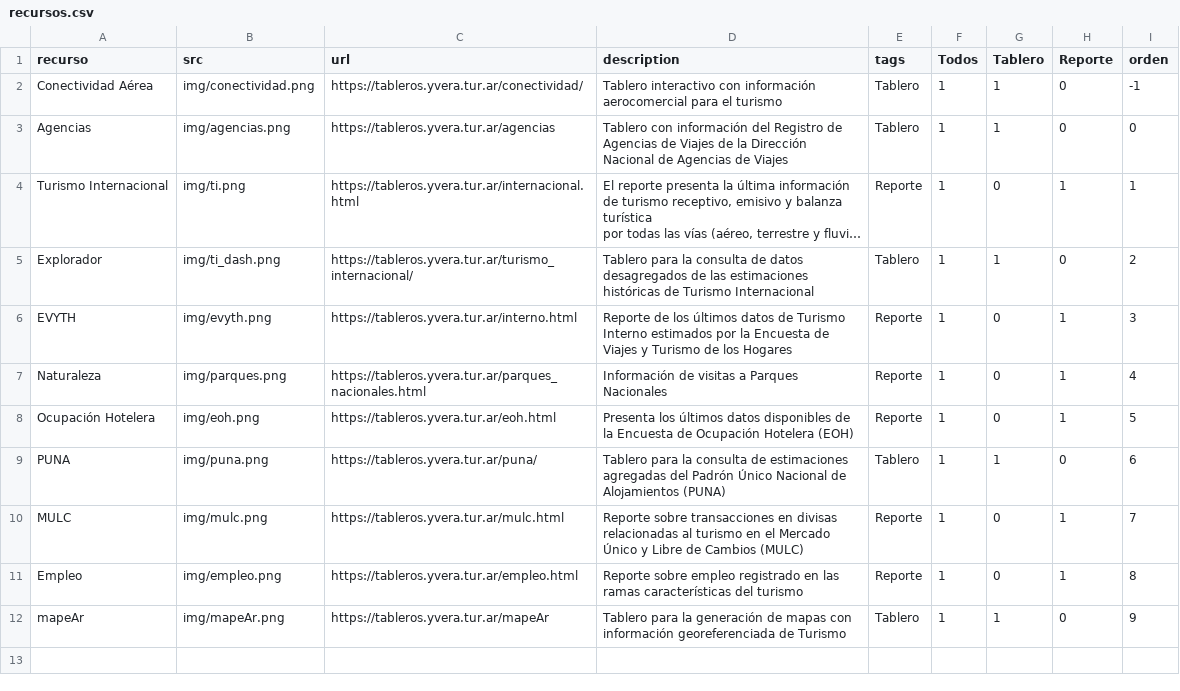
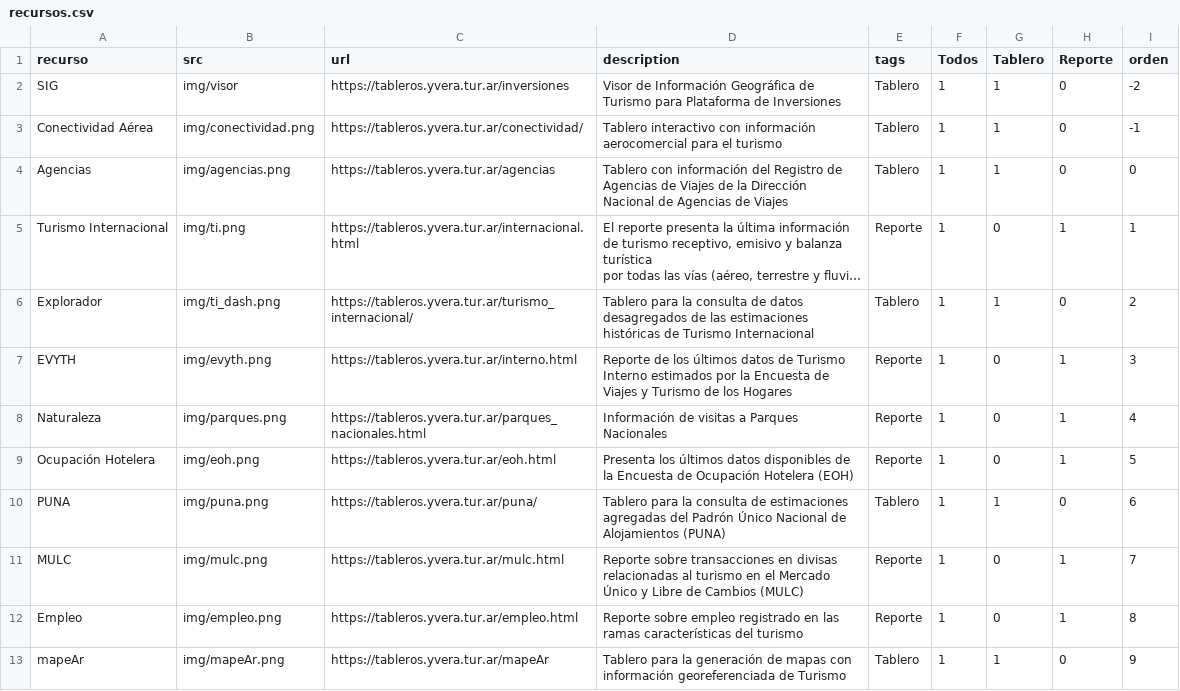
Before and after one commit to dnme-minturdep/dnme_apps, a CSV file: content/recursos.csv, drawn as a sheet; long unchanged cells end in ….

Commit message:
agrego visor SIG inversiones

```diff
--- a/content/recursos.csv
+++ b/content/recursos.csv
@@ -1,2 +1,3 @@
 recurso,src,url,description,tags,Todos,Tablero,Reporte,orden
+SIG,img/visor,https://tableros.yvera.tur.ar/inversiones,Visor de Información Geográfica de Turismo para Plataforma de Inversiones,Tablero,1,1,0,-2
 Conectividad Aérea,img/conectividad.png,https://tableros.yvera.tur.ar/conectividad/,Tablero interactivo con información aerocomercial para el turismo,Tablero,1,1,0,-1
```
Also changed, not shown: docs/content/recursos.csv, 6 other files.
